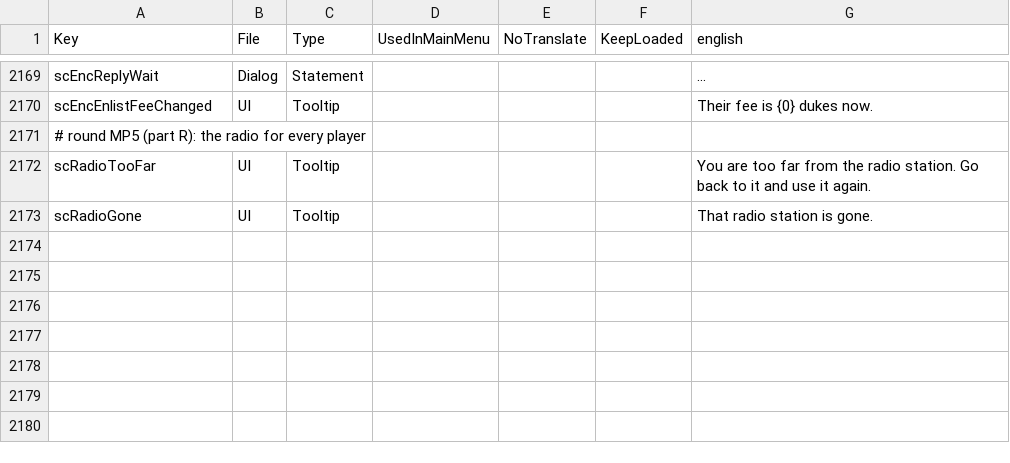
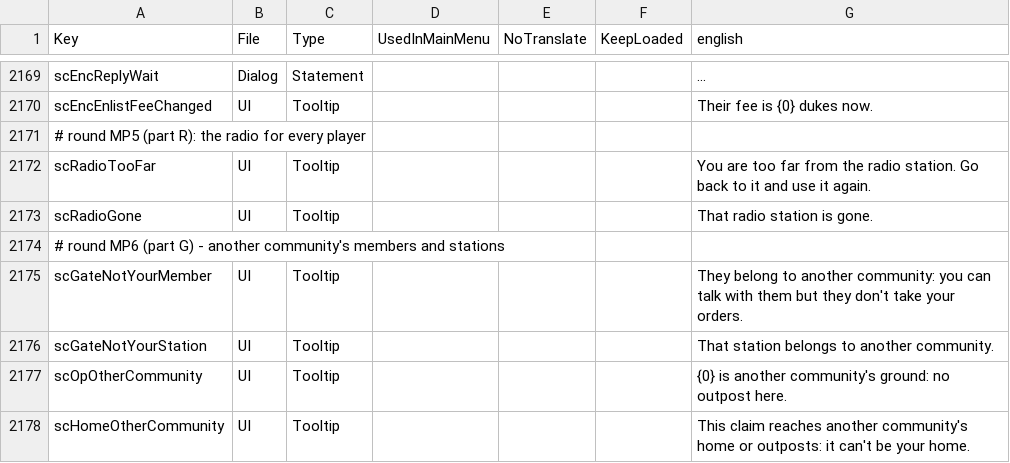
Before and after one commit to Relentless757/SurvivorCommunity, a CSV file: Config/Localization.csv, drawn as a sheet; only a part is shown, gaps mark what is left out; the diff names each change by its address in the sheet, - before the commit and + after, or states it on an @@ line.

```diff
--- a/Config/Localization.csv
+++ b/Config/Localization.csv
+row 2174: # round MP6 (part G) - another community's members and stations
+row 2175: scGateNotYourMember | UI | Tooltip |  |  |  | They belong to another community: you can talk with them but they don't take your orders.
+row 2176: scGateNotYourStation | UI | Tooltip |  |  |  | That station belongs to another community.
+row 2177: scOpOtherCommunity | UI | Tooltip |  |  |  | {0} is another community's ground: no outpost here.
+row 2178: scHomeOtherCommunity | UI | Tooltip |  |  |  | This claim reaches another community's home or outposts: it can't be your home.
```
Also changed, not shown: 12 other files.
